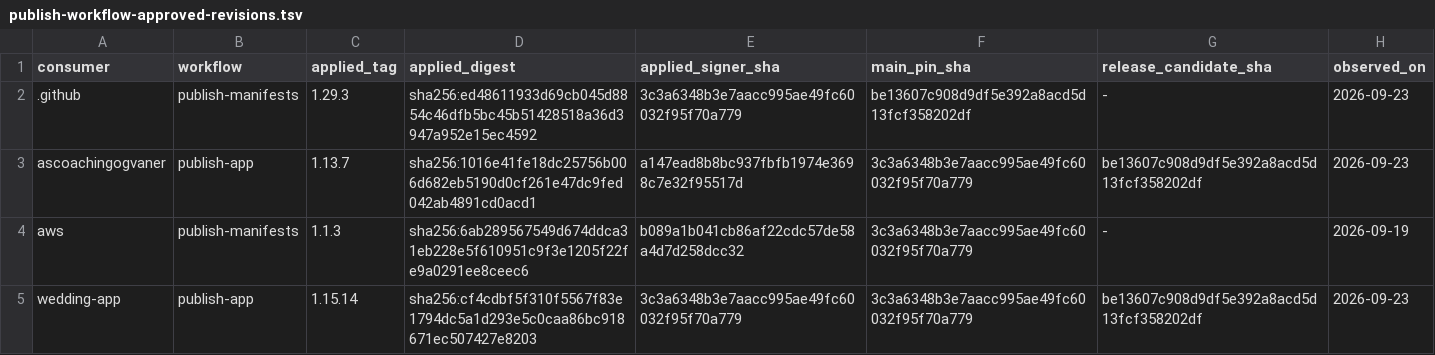
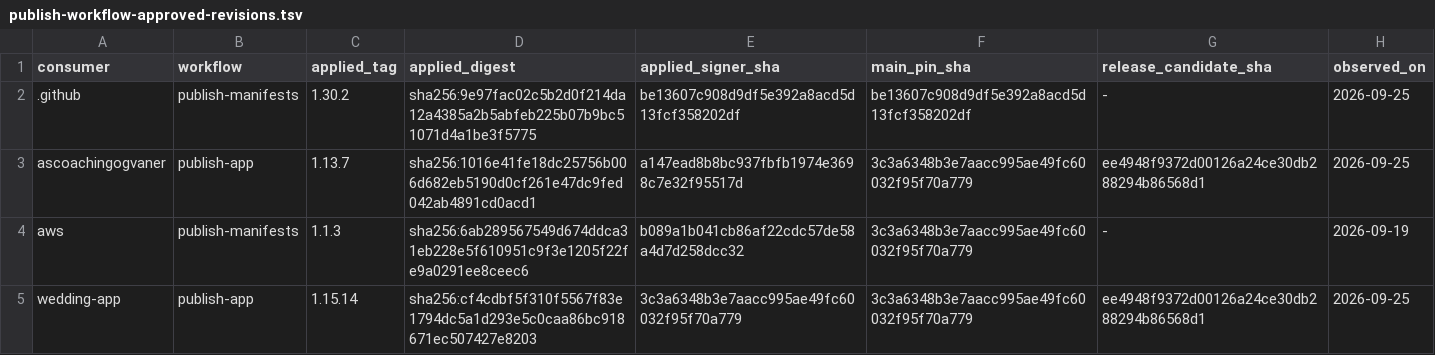
Before and after one commit to devantler-tech/platform, a TSV file: scripts/publish-workflow-approved-revisions.tsv, drawn as a sheet.

```diff
--- a/scripts/publish-workflow-approved-revisions.tsv
+++ b/scripts/publish-workflow-approved-revisions.tsv
@@ -1,5 +1,5 @@
 consumer	workflow	applied_tag	applied_digest	applied_signer_sha	main_pin_sha	release_candidate_sha	observed_on
-.github	publish-manifests	1.29.3	sha256:ed48611933d69cb045d8854c46dfb5bc45b51428518a36d3947a952e15ec4592	3c3a6348b3e7aacc995ae49fc60032f95f70a779	be13607c908d9df5e392a8acd5d13fcf358202df	-	2026-09-23
-ascoachingogvaner	publish-app	1.13.7	sha256:1016e41fe18dc25756b006d682eb5190d0cf261e47dc9fed042ab4891cd0acd1	a147ead8b8bc937fbfb1974e3698c7e32f95517d	3c3a6348b3e7aacc995ae49fc60032f95f70a779	be13607c908d9df5e392a8acd5d13fcf358202df	2026-09-23
+.github	publish-manifests	1.30.2	sha256:9e97fac02c5b2d0f214da12a4385a2b5abfeb225b07b9bc51071d4a1be3f5775	be13607c908d9df5e392a8acd5d13fcf358202df	be13607c908d9df5e392a8acd5d13fcf358202df	-	2026-09-25
+ascoachingogvaner	publish-app	1.13.7	sha256:1016e41fe18dc25756b006d682eb5190d0cf261e47dc9fed042ab4891cd0acd1	a147ead8b8bc937fbfb1974e3698c7e32f95517d	3c3a6348b3e7aacc995ae49fc60032f95f70a779	ee4948f9372d00126a24ce30db288294b86568d1	2026-09-25
 aws	publish-manifests	1.1.3	sha256:6ab289567549d674ddca31eb228e5f610951c9f3e1205f22fe9a0291ee8ceec6	b089a1b041cb86af22cdc57de58a4d7d258dcc32	3c3a6348b3e7aacc995ae49fc60032f95f70a779	-	2026-09-19
-wedding-app	publish-app	1.15.14	sha256:cf4cdbf5f310f5567f83e1794dc5a1d293e5c0caa86bc918671ec507427e8203	3c3a6348b3e7aacc995ae49fc60032f95f70a779	3c3a6348b3e7aacc995ae49fc60032f95f70a779	be13607c908d9df5e392a8acd5d13fcf358202df	2026-09-23
+wedding-app	publish-app	1.15.14	sha256:cf4cdbf5f310f5567f83e1794dc5a1d293e5c0caa86bc918671ec507427e8203	3c3a6348b3e7aacc995ae49fc60032f95f70a779	3c3a6348b3e7aacc995ae49fc60032f95f70a779	ee4948f9372d00126a24ce30db288294b86568d1	2026-09-25
```
Also changed, not shown: 3 other files.
